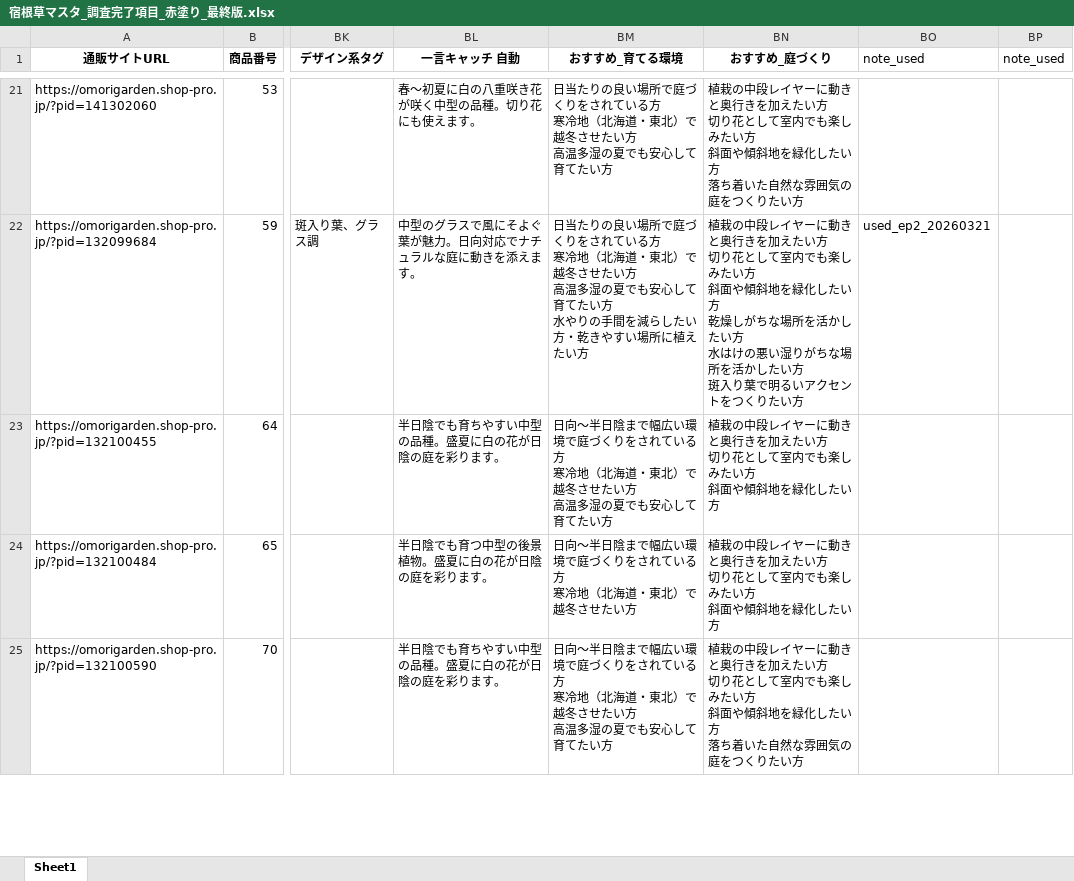
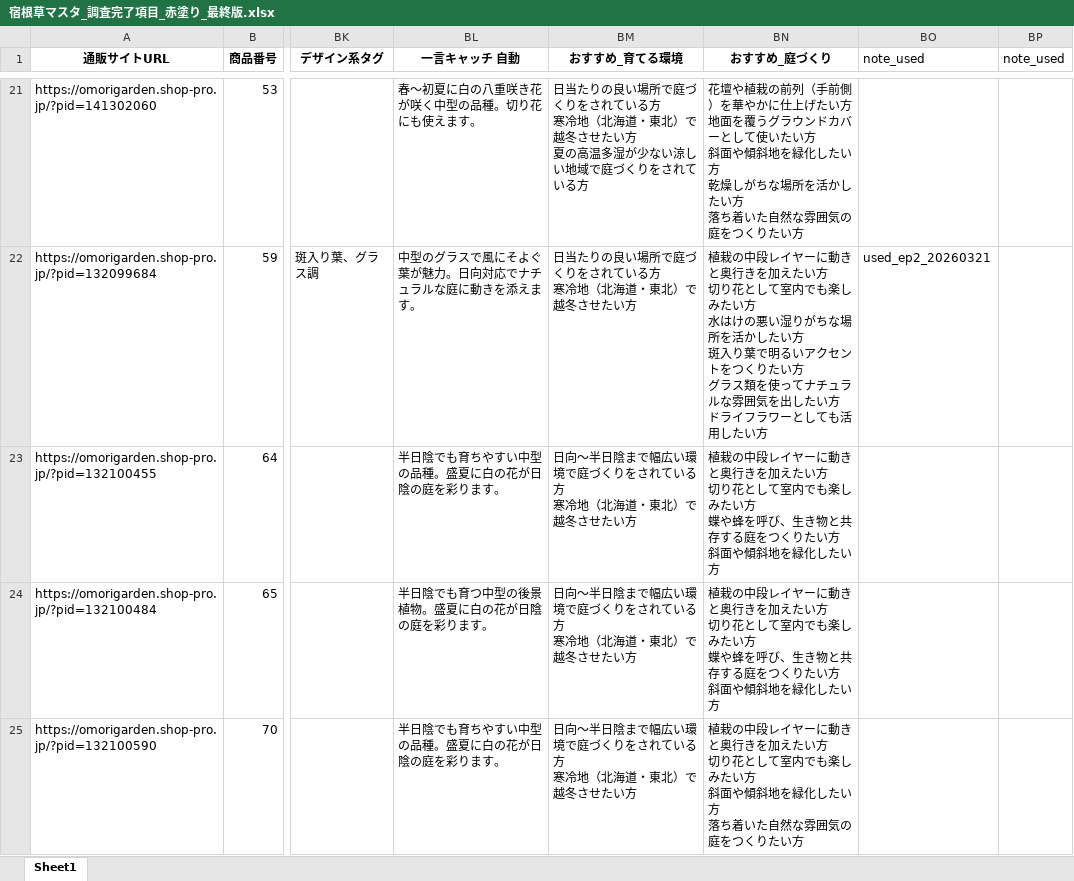
Before and after one commit to omorigarden2421-hash/sukkongrass-app, an Excel workbook: data-validation/納品_最終版/宿根草マスタ_調査完了項目_赤塗り_最終版.xlsx, sheet Sheet1, drawn as a sheet; only a part is shown, gaps mark what is left out; values as stored, in another font and other column widths than the file's, no borders; ↵ is a line break in a cell; the diff covers the shown part only; the diff names each change by its address in the sheet, - before the commit and + after, or states it on an @@ line.

```diff
--- a/data-validation/納品_最終版/宿根草マスタ_調査完了項目_赤塗り_最終版.xlsx (sheet Sheet1)
+++ b/data-validation/納品_最終版/宿根草マスタ_調査完了項目_赤塗り_最終版.xlsx (sheet Sheet1)
-BM21 (おすすめ_育てる環境): …たい方 ↵ 高温多湿の夏でも安心して育てたい方
+BM21 (おすすめ_育てる環境): …たい方 ↵ 夏の高温多湿が少ない涼しい地域で庭づくりをされている方
-BN21 (おすすめ_庭づくり): 植栽の中段レイヤーに動きと奥行きを加えたい方 ↵ 切り花として室内でも楽しみたい方 ↵ 斜面や傾斜地を緑化したい方…
+BN21 (おすすめ_庭づくり): 花壇や植栽の前列（手前側）を華やかに仕上げたい方 ↵ 地面を覆うグラウンドカバーとして使いたい方 ↵ 斜面や傾斜地を緑化したい方 ↵ 乾燥しがちな場所を活かしたい方…
-BM22 (おすすめ_育てる環境): …せたい方 ↵ 高温多湿の夏でも安心して育てたい方 ↵ 水やりの手間を減らしたい方・乾きやすい場所に植えたい方
+BM22 (おすすめ_育てる環境): …せたい方
-BN22 (おすすめ_庭づくり): …たい方 ↵ 斜面や傾斜地を緑化したい方 ↵ 乾燥しがちな場所を活かしたい方 ↵ 水はけの悪い湿りがちな場所を活かしたい方 ↵ 斑入り葉で明るいアクセントをつくりたい方
+BN22 (おすすめ_庭づくり): …たい方 ↵ 水はけの悪い湿りがちな場所を活かしたい方 ↵ 斑入り葉で明るいアクセントをつくりたい方 ↵ グラス類を使ってナチュラルな雰囲気を出したい方 ↵ ドライフラワーとしても活用したい方
-BM23 (おすすめ_育てる環境): …せたい方 ↵ 高温多湿の夏でも安心して育てたい方
+BM23 (おすすめ_育てる環境): …せたい方
-BN23:BN24 (おすすめ_庭づくり): …たい方 ↵ 斜面や傾…
+BN23:BN24 (おすすめ_庭づくり): …たい方 ↵ 蝶や蜂を呼び、生き物と共存する庭をつくりたい方 ↵ 斜面や傾…
-BM25 (おすすめ_育てる環境): …せたい方 ↵ 高温多湿の夏でも安心して育てたい方
+BM25 (おすすめ_育てる環境): …せたい方
```
Also changed, not shown: 1606 edited cells elsewhere in this sheet, data-validation/納品_最終版/宿根草マスタ_検証済み_最終版.xlsx, 2 other files.
